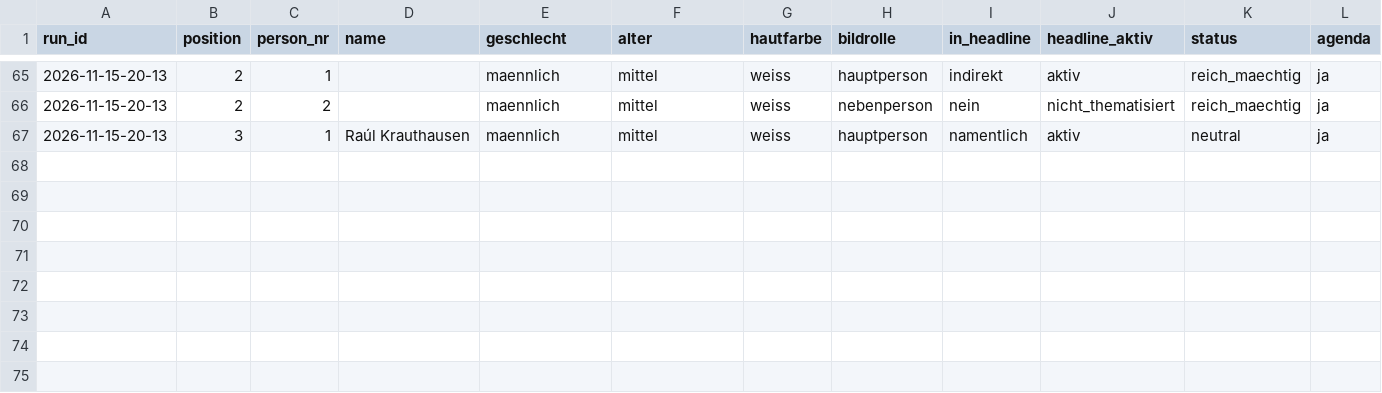
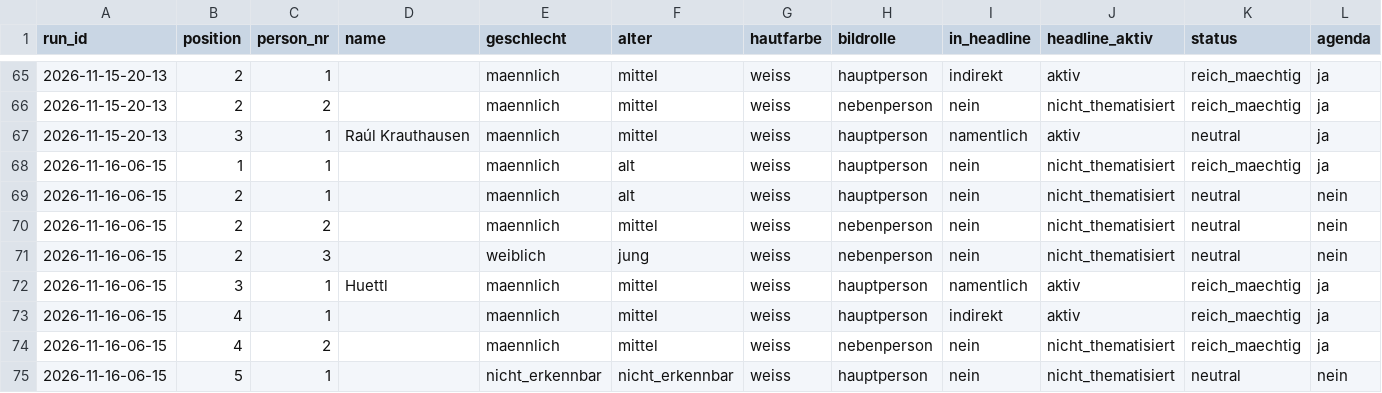
Before and after one commit to happkatharina71-bit/crmd, a CSV file: webde-monitor/data-tonline/persons.csv, drawn as a sheet; only a part is shown, gaps mark what is left out; rows hold the shown columns only; the diff names each change by its address in the sheet, - before the commit and + after, or states it on an @@ line.

```diff
--- a/webde-monitor/data-tonline/persons.csv
+++ b/webde-monitor/data-tonline/persons.csv
+row 68: 2026-11-16-06-15 | 1 | 1 |  | maennlich | alt | weiss | hauptperson | nein | nicht_thematisiert | reich_maechtig | ja
+row 69: 2026-11-16-06-15 | 2 | 1 |  | maennlich | alt | weiss | hauptperson | nein | nicht_thematisiert | neutral | nein
+row 70: 2026-11-16-06-15 | 2 | 2 |  | maennlich | mittel | weiss | nebenperson | nein | nicht_thematisiert | neutral | nein
+row 71: 2026-11-16-06-15 | 2 | 3 |  | weiblich | jung | weiss | nebenperson | nein | nicht_thematisiert | neutral | nein
+row 72: 2026-11-16-06-15 | 3 | 1 | Huettl | maennlich | mittel | weiss | hauptperson | namentlich | aktiv | reich_maechtig | ja
+row 73: 2026-11-16-06-15 | 4 | 1 |  | maennlich | mittel | weiss | hauptperson | indirekt | aktiv | reich_maechtig | ja
+row 74: 2026-11-16-06-15 | 4 | 2 |  | maennlich | mittel | weiss | nebenperson | nein | nicht_thematisiert | reich_maechtig | ja
+row 75: 2026-11-16-06-15 | 5 | 1 |  | nicht_erkennbar | nicht_erkennbar | weiss | hauptperson | nein | nicht_thematisiert | neutral | nein
```
Also changed, not shown: webde-monitor/data-tonline/teasers.csv, webde-monitor/data/persons.csv, 21 other files.
